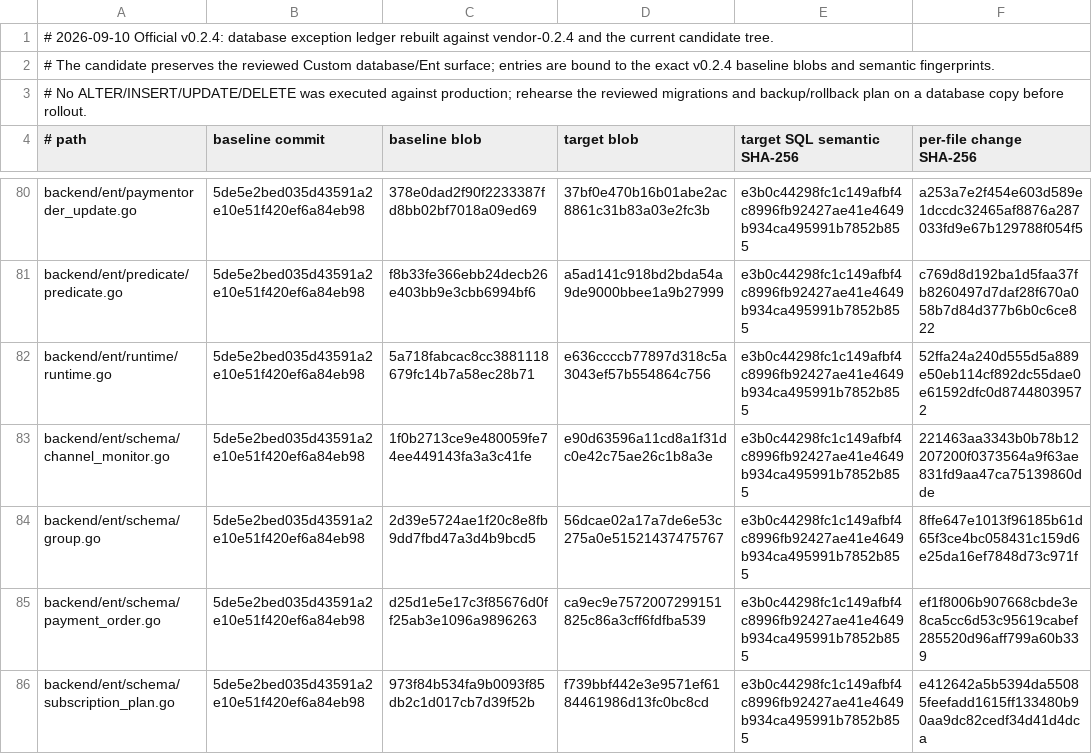
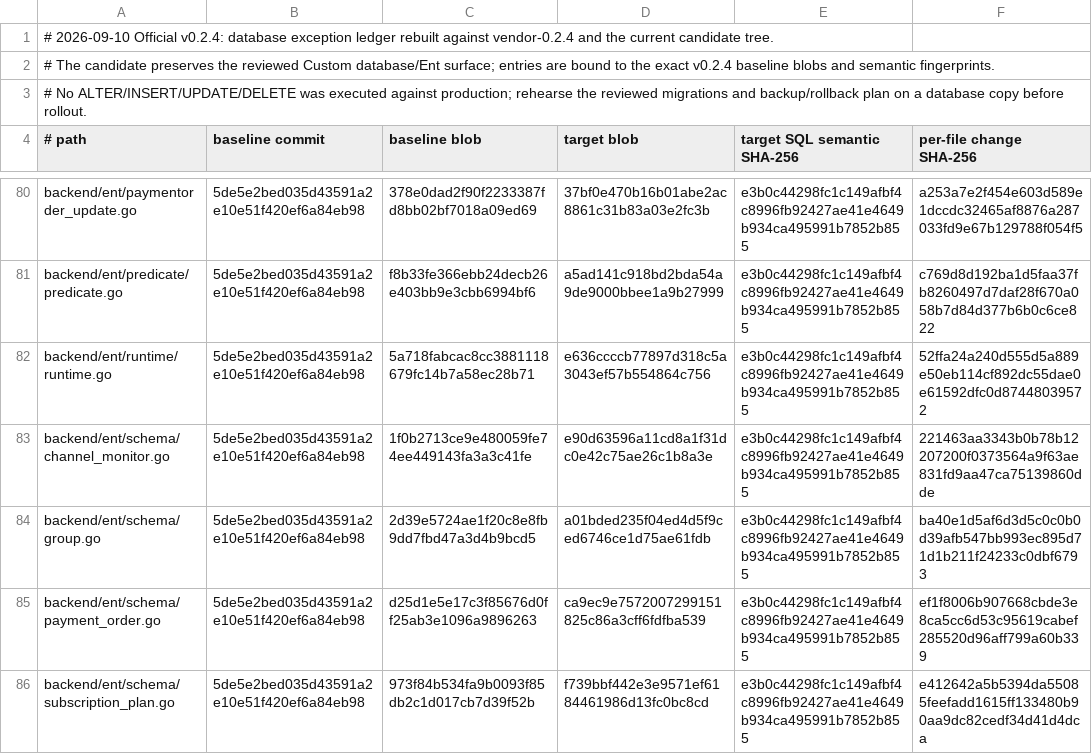
Before and after one commit to o87110/sub2api-custom-public, a TSV file: .github/custom-database-exceptions.tsv, drawn as a sheet; only a part is shown, gaps mark what is left out.

```diff
--- a/.github/custom-database-exceptions.tsv
+++ b/.github/custom-database-exceptions.tsv
@@ -83,3 +83,3 @@ backend/ent/runtime/runtime.go	5de5e2bed035d43591a2e10e51f420ef6a84eb98	5a718fab
 backend/ent/schema/channel_monitor.go	5de5e2bed035d43591a2e10e51f420ef6a84eb98	1f0b2713ce9e480059fe74ee449143fa3a3c41fe	e90d63596a11cd8a1f31dc0e42c75ae26c1b8a3e	e3b0c44298fc1c149afbf4c8996fb92427ae41e4649b934ca495991b7852b855	221463aa3343b0b78b12207200f0373564a9f63ae831fd9aa47ca75139860dde
-backend/ent/schema/group.go	5de5e2bed035d43591a2e10e51f420ef6a84eb98	2d39e5724ae1f20c8e8fb9dd7fbd47a3d4b9bcd5	56dcae02a17a7de6e53c275a0e51521437475767	e3b0c44298fc1c149afbf4c8996fb92427ae41e4649b934ca495991b7852b855	8ffe647e1013f96185b61d65f3ce4bc058431c159d6e25da16ef7848d73c971f
+backend/ent/schema/group.go	5de5e2bed035d43591a2e10e51f420ef6a84eb98	2d39e5724ae1f20c8e8fb9dd7fbd47a3d4b9bcd5	a01bded235f04ed4d5f9ced6746ce1d75ae61fdb	e3b0c44298fc1c149afbf4c8996fb92427ae41e4649b934ca495991b7852b855	ba40e1d5af6d3d5c0c0b0d39afb547bb993ec895d71d1b211f24233c0dbf6793
 backend/ent/schema/payment_order.go	5de5e2bed035d43591a2e10e51f420ef6a84eb98	d25d1e5e17c3f85676d0ff25ab3e1096a9896263	ca9ec9e7572007299151825c86a3cff6fdfba539	e3b0c44298fc1c149afbf4c8996fb92427ae41e4649b934ca495991b7852b855	ef1f8006b907668cbde3e8ca5cc6d53c95619cabef285520d96aff799a60b339
```
Also changed, not shown: .github/custom-thin-bridge-contract.tsv, .github/custom-upstream-delta.tsv, 6 other files.
